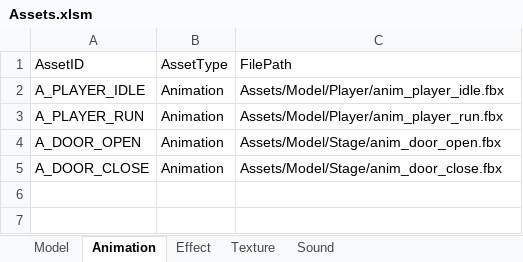
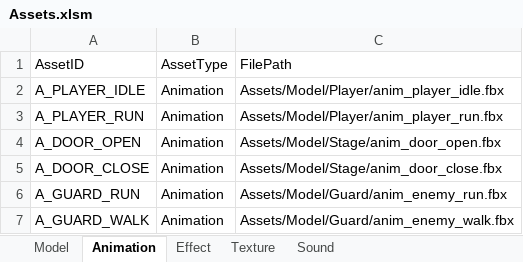
Before and after one commit to IwaiShogo/DirectX_3D_Base, an Excel workbook: DirectX_3D_Base/Tools/Assets.xlsm, sheet Animation, drawn as a sheet; values as stored, in another font and other column widths than the file's, no borders; charts and pictures not drawn; the diff names each change by its address in the sheet, - before the commit and + after, or states it on an @@ line.

```diff
--- a/DirectX_3D_Base/Tools/Assets.xlsm (sheet Animation)
+++ b/DirectX_3D_Base/Tools/Assets.xlsm (sheet Animation)
+row 6: A_GUARD_RUN | Animation | Assets/Model/Guard/anim_enemy_run.fbx
+row 7: A_GUARD_WALK | Animation | Assets/Model/Guard/anim_enemy_walk.fbx
```
Also changed, not shown: sheet Model, 59 other files.
